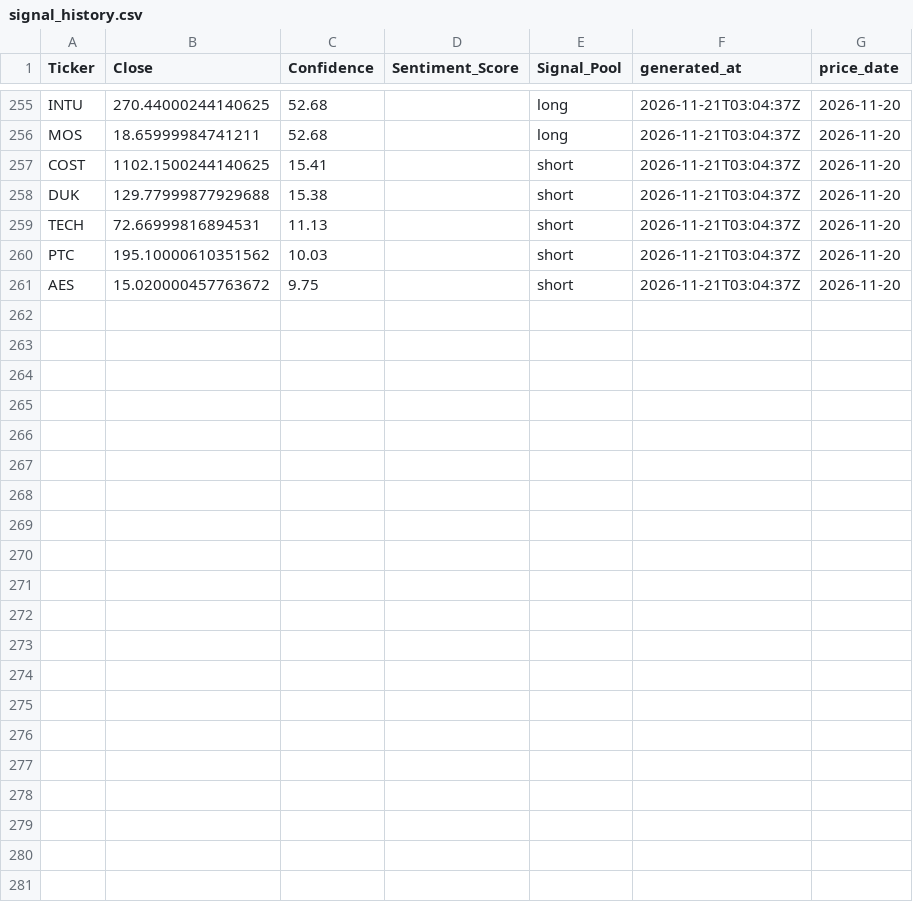
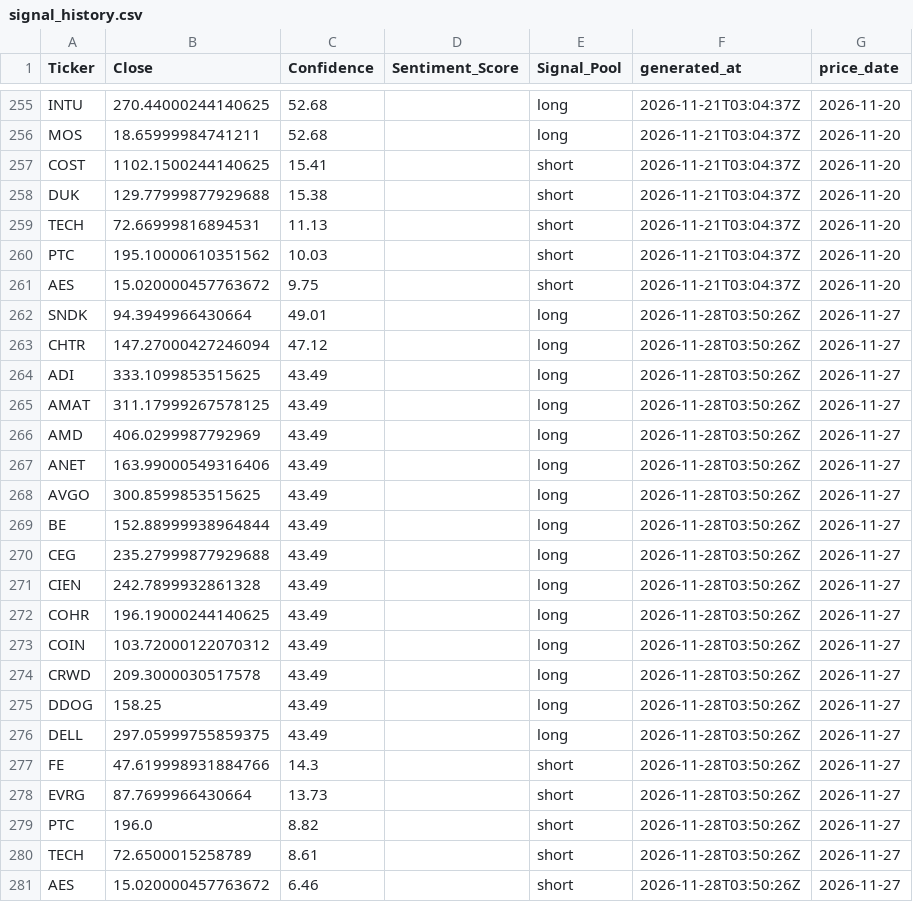
Before and after one commit to ethanbuckley/stockmarketS-P, a CSV file: data/signal_history.csv, drawn as a sheet; only a part is shown, gaps mark what is left out.

```diff
--- a/data/signal_history.csv
+++ b/data/signal_history.csv
@@ -261 +261,21 @@ PTC,195.10000610351562,10.03,,short,2026-11-21T03:04:37Z,2026-11-20
 AES,15.020000457763672,9.75,,short,2026-11-21T03:04:37Z,2026-11-20
+SNDK,94.3949966430664,49.01,,long,2026-11-28T03:50:26Z,2026-11-27
+CHTR,147.27000427246094,47.12,,long,2026-11-28T03:50:26Z,2026-11-27
+ADI,333.1099853515625,43.49,,long,2026-11-28T03:50:26Z,2026-11-27
+AMAT,311.17999267578125,43.49,,long,2026-11-28T03:50:26Z,2026-11-27
+AMD,406.0299987792969,43.49,,long,2026-11-28T03:50:26Z,2026-11-27
+ANET,163.99000549316406,43.49,,long,2026-11-28T03:50:26Z,2026-11-27
+AVGO,300.8599853515625,43.49,,long,2026-11-28T03:50:26Z,2026-11-27
+BE,152.88999938964844,43.49,,long,2026-11-28T03:50:26Z,2026-11-27
+CEG,235.27999877929688,43.49,,long,2026-11-28T03:50:26Z,2026-11-27
+CIEN,242.7899932861328,43.49,,long,2026-11-28T03:50:26Z,2026-11-27
+COHR,196.19000244140625,43.49,,long,2026-11-28T03:50:26Z,2026-11-27
+COIN,103.72000122070312,43.49,,long,2026-11-28T03:50:26Z,2026-11-27
+CRWD,209.3000030517578,43.49,,long,2026-11-28T03:50:26Z,2026-11-27
+DDOG,158.25,43.49,,long,2026-11-28T03:50:26Z,2026-11-27
+DELL,297.05999755859375,43.49,,long,2026-11-28T03:50:26Z,2026-11-27
+FE,47.619998931884766,14.3,,short,2026-11-28T03:50:26Z,2026-11-27
+EVRG,87.7699966430664,13.73,,short,2026-11-28T03:50:26Z,2026-11-27
+PTC,196.0,8.82,,short,2026-11-28T03:50:26Z,2026-11-27
+TECH,72.6500015258789,8.61,,short,2026-11-28T03:50:26Z,2026-11-27
+AES,15.020000457763672,6.46,,short,2026-11-28T03:50:26Z,2026-11-27
```
Also changed, not shown: data/candidate_prices.csv, data/latest_signals.csv.
